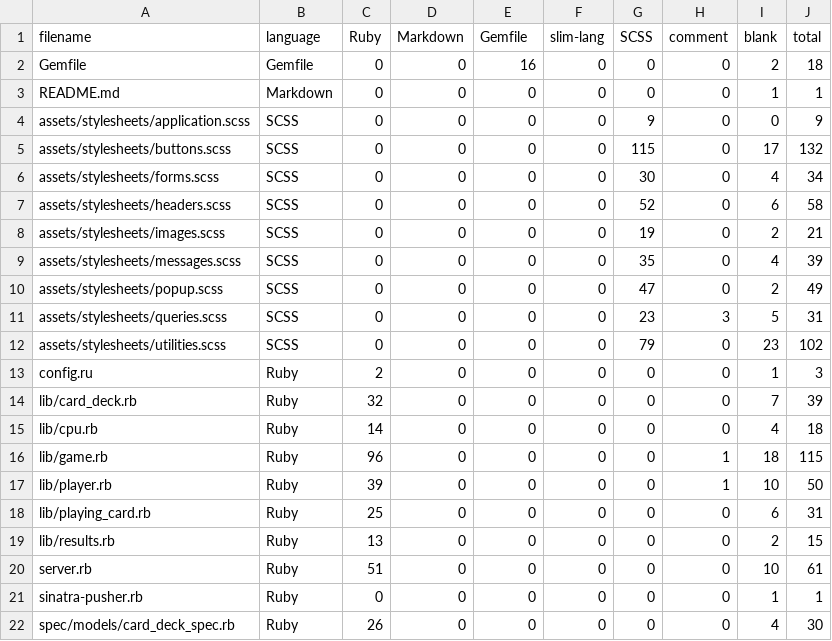
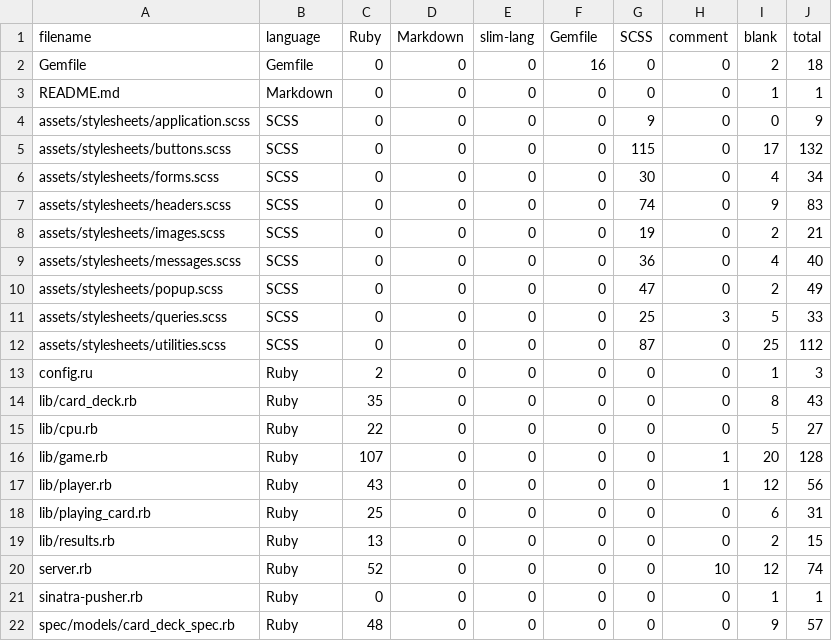
Before and after one commit to jacobdmartin/Go-Fish-Outside-In, a CSV file: .VSCodeCounter/results.csv, drawn as a sheet; only a part is shown; the diff covers the shown part only.

```diff
--- a/.VSCodeCounter/results.csv
+++ b/.VSCodeCounter/results.csv
@@ -1,3 +1,3 @@
-filename, language, Ruby, Markdown, Gemfile, slim-lang, SCSS, comment, blank, total
-Gemfile, Gemfile, 0, 0, 16, 0, 0, 0, 2, 18
+filename, language, Ruby, Markdown, slim-lang, Gemfile, SCSS, comment, blank, total
+Gemfile, Gemfile, 0, 0, 0, 16, 0, 0, 2, 18
 README.md, Markdown, 0, 0, 0, 0, 0, 0, 1, 1
@@ -6,17 +6,17 @@ assets/stylesheets/buttons.scss, SCSS, 0, 0, 0, 0, 115, 0, 17, 132
 assets/stylesheets/forms.scss, SCSS, 0, 0, 0, 0, 30, 0, 4, 34
-assets/stylesheets/headers.scss, SCSS, 0, 0, 0, 0, 52, 0, 6, 58
+assets/stylesheets/headers.scss, SCSS, 0, 0, 0, 0, 74, 0, 9, 83
 assets/stylesheets/images.scss, SCSS, 0, 0, 0, 0, 19, 0, 2, 21
-assets/stylesheets/messages.scss, SCSS, 0, 0, 0, 0, 35, 0, 4, 39
+assets/stylesheets/messages.scss, SCSS, 0, 0, 0, 0, 36, 0, 4, 40
 assets/stylesheets/popup.scss, SCSS, 0, 0, 0, 0, 47, 0, 2, 49
-assets/stylesheets/queries.scss, SCSS, 0, 0, 0, 0, 23, 3, 5, 31
-assets/stylesheets/utilities.scss, SCSS, 0, 0, 0, 0, 79, 0, 23, 102
+assets/stylesheets/queries.scss, SCSS, 0, 0, 0, 0, 25, 3, 5, 33
+assets/stylesheets/utilities.scss, SCSS, 0, 0, 0, 0, 87, 0, 25, 112
 config.ru, Ruby, 2, 0, 0, 0, 0, 0, 1, 3
-lib/card_deck.rb, Ruby, 32, 0, 0, 0, 0, 0, 7, 39
-lib/cpu.rb, Ruby, 14, 0, 0, 0, 0, 0, 4, 18
-lib/game.rb, Ruby, 96, 0, 0, 0, 0, 1, 18, 115
-lib/player.rb, Ruby, 39, 0, 0, 0, 0, 1, 10, 50
+lib/card_deck.rb, Ruby, 35, 0, 0, 0, 0, 0, 8, 43
+lib/cpu.rb, Ruby, 22, 0, 0, 0, 0, 0, 5, 27
+lib/game.rb, Ruby, 107, 0, 0, 0, 0, 1, 20, 128
+lib/player.rb, Ruby, 43, 0, 0, 0, 0, 1, 12, 56
 lib/playing_card.rb, Ruby, 25, 0, 0, 0, 0, 0, 6, 31
 lib/results.rb, Ruby, 13, 0, 0, 0, 0, 0, 2, 15
-server.rb, Ruby, 51, 0, 0, 0, 0, 0, 10, 61
+server.rb, Ruby, 52, 0, 0, 0, 0, 10, 12, 74
 sinatra-pusher.rb, Ruby, 0, 0, 0, 0, 0, 0, 1, 1
-spec/models/card_deck_spec.rb, Ruby, 26, 0, 0, 0, 0, 0, 4, 30
+spec/models/card_deck_spec.rb, Ruby, 48, 0, 0, 0, 0, 0, 9, 57
```
Also changed, not shown: 27 edited cells elsewhere in this file, 19 other files.
